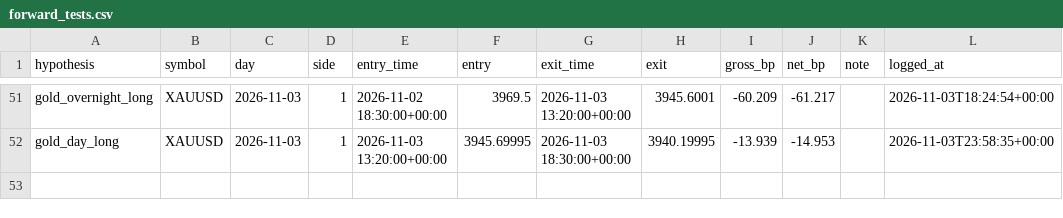
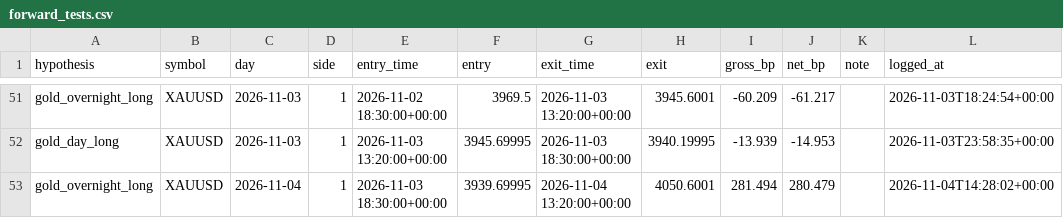
Before and after one commit to sobhansbp/Trade-, a CSV file: journal/forward_tests.csv, drawn as a sheet; only a part is shown, gaps mark what is left out; the diff names each change by its address in the sheet, - before the commit and + after, or states it on an @@ line.

```diff
--- a/journal/forward_tests.csv
+++ b/journal/forward_tests.csv
+row 53: gold_overnight_long | XAUUSD | 2026-11-04 | 1 | 2026-11-03 18:30:00+00:00 | 3939.69995 | 2026-11-04 13:20:00+00:00 | 4050.6001 | 281.494 | 280.479 |  | 2026-11-04T14:28:02+00:00
```
Also changed, not shown: journal/news_scores.csv, journal/paper_equity.csv, 4 other files.
